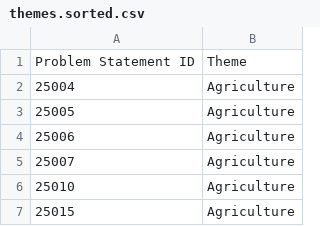
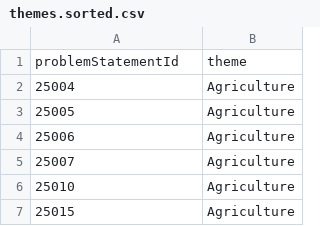
Before and after one commit to mito-1315/panel-splitter, a CSV file: themes.sorted.csv, drawn as a sheet; only a part is shown.

```diff
--- a/themes.sorted.csv
+++ b/themes.sorted.csv
@@ -1,2 +1,2 @@
-Problem Statement ID,Theme
+problemStatementId,theme
 25004,Agriculture
```
Also changed, not shown: 8 other files.
